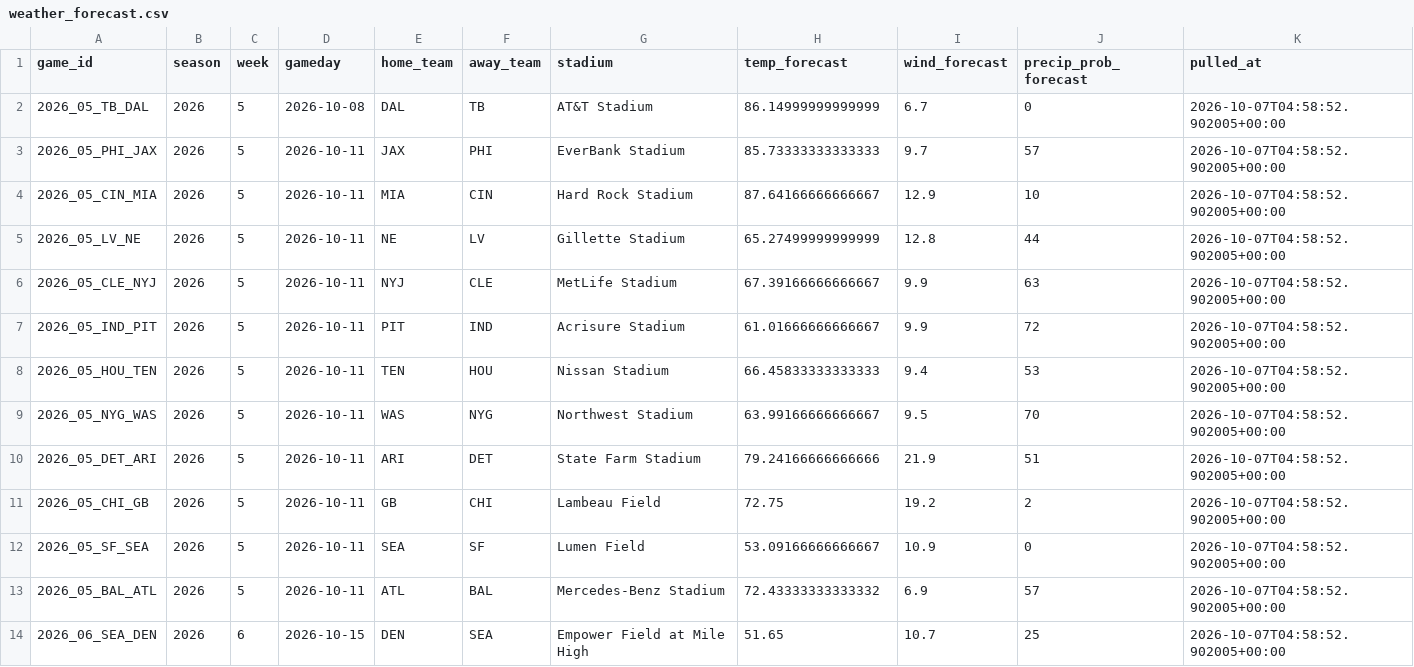
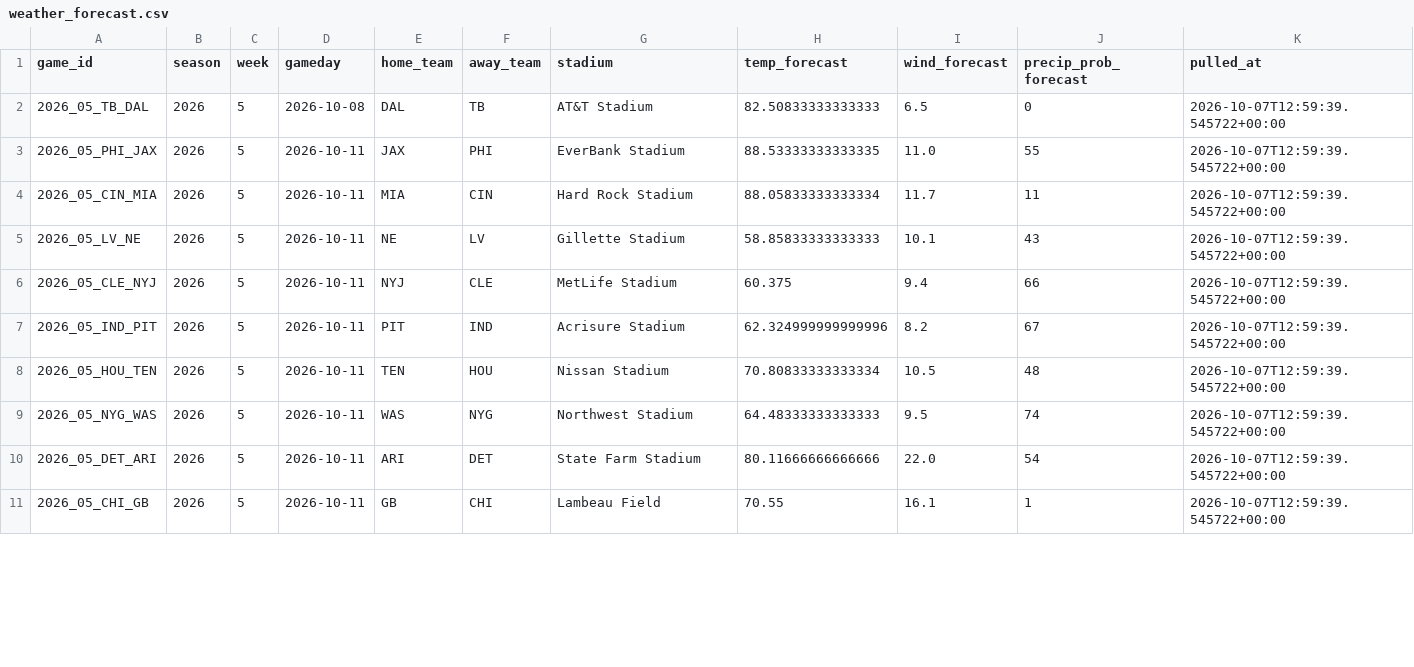
Before and after one commit to alexanderseaney-sketch/ParlayModel, a CSV file: data/raw/weather_forecast.csv, drawn as a sheet; only a part is shown; the diff covers the shown part only.

```diff
--- a/data/raw/weather_forecast.csv
+++ b/data/raw/weather_forecast.csv
@@ -1,14 +1,11 @@
 game_id,season,week,gameday,home_team,away_team,stadium,temp_forecast,wind_forecast,precip_prob_forecast,pulled_at
-2026_05_TB_DAL,2026,5,2026-10-08,DAL,TB,AT&T Stadium,86.14999999999999,6.7,0,2026-10-07T04:58:52.902005+00:00
-2026_05_PHI_JAX,2026,5,2026-10-11,JAX,PHI,EverBank Stadium,85.73333333333333,9.7,57,2026-10-07T04:58:52.902005+00:00
-2026_05_CIN_MIA,2026,5,2026-10-11,MIA,CIN,Hard Rock Stadium,87.64166666666667,12.9,10,2026-10-07T04:58:52.902005+00:00
-2026_05_LV_NE,2026,5,2026-10-11,NE,LV,Gillette Stadium,65.27499999999999,12.8,44,2026-10-07T04:58:52.902005+00:00
-2026_05_CLE_NYJ,2026,5,2026-10-11,NYJ,CLE,MetLife Stadium,67.39166666666667,9.9,63,2026-10-07T04:58:52.902005+00:00
-2026_05_IND_PIT,2026,5,2026-10-11,PIT,IND,Acrisure Stadium,61.01666666666667,9.9,72,2026-10-07T04:58:52.902005+00:00
-2026_05_HOU_TEN,2026,5,2026-10-11,TEN,HOU,Nissan Stadium,66.45833333333333,9.4,53,2026-10-07T04:58:52.902005+00:00
-2026_05_NYG_WAS,2026,5,2026-10-11,WAS,NYG,Northwest Stadium,63.99166666666667,9.5,70,2026-10-07T04:58:52.902005+00:00
-2026_05_DET_ARI,2026,5,2026-10-11,ARI,DET,State Farm Stadium,79.24166666666666,21.9,51,2026-10-07T04:58:52.902005+00:00
-2026_05_CHI_GB,2026,5,2026-10-11,GB,CHI,Lambeau Field,72.75,19.2,2,2026-10-07T04:58:52.902005+00:00
-2026_05_SF_SEA,2026,5,2026-10-11,SEA,SF,Lumen Field,53.09166666666667,10.9,0,2026-10-07T04:58:52.902005+00:00
-2026_05_BAL_ATL,2026,5,2026-10-11,ATL,BAL,Mercedes-Benz Stadium,72.43333333333332,6.9,57,2026-10-07T04:58:52.902005+00:00
-2026_06_SEA_DEN,2026,6,2026-10-15,DEN,SEA,Empower Field at Mile High,51.65,10.7,25,2026-10-07T04:58:52.902005+00:00
+2026_05_TB_DAL,2026,5,2026-10-08,DAL,TB,AT&T Stadium,82.50833333333333,6.5,0,2026-10-07T12:59:39.545722+00:00
+2026_05_PHI_JAX,2026,5,2026-10-11,JAX,PHI,EverBank Stadium,88.53333333333335,11.0,55,2026-10-07T12:59:39.545722+00:00
+2026_05_CIN_MIA,2026,5,2026-10-11,MIA,CIN,Hard Rock Stadium,88.05833333333334,11.7,11,2026-10-07T12:59:39.545722+00:00
+2026_05_LV_NE,2026,5,2026-10-11,NE,LV,Gillette Stadium,58.85833333333333,10.1,43,2026-10-07T12:59:39.545722+00:00
+2026_05_CLE_NYJ,2026,5,2026-10-11,NYJ,CLE,MetLife Stadium,60.375,9.4,66,2026-10-07T12:59:39.545722+00:00
+2026_05_IND_PIT,2026,5,2026-10-11,PIT,IND,Acrisure Stadium,62.324999999999996,8.2,67,2026-10-07T12:59:39.545722+00:00
+2026_05_HOU_TEN,2026,5,2026-10-11,TEN,HOU,Nissan Stadium,70.80833333333334,10.5,48,2026-10-07T12:59:39.545722+00:00
+2026_05_NYG_WAS,2026,5,2026-10-11,WAS,NYG,Northwest Stadium,64.48333333333333,9.5,74,2026-10-07T12:59:39.545722+00:00
+2026_05_DET_ARI,2026,5,2026-10-11,ARI,DET,State Farm Stadium,80.11666666666666,22.0,54,2026-10-07T12:59:39.545722+00:00
+2026_05_CHI_GB,2026,5,2026-10-11,GB,CHI,Lambeau Field,70.55,16.1,1,2026-10-07T12:59:39.545722+00:00
```
Also changed, not shown: 5 removed rows and 27 edited cells elsewhere in this file, data/raw/coaching_staff.csv, data/raw/nbcsports_news.csv, 11 other files.
